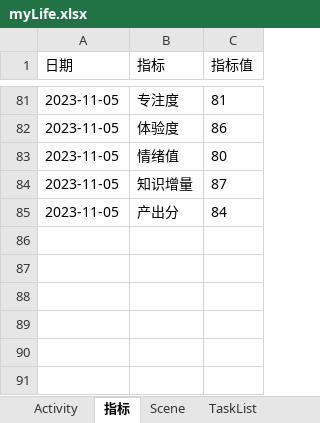
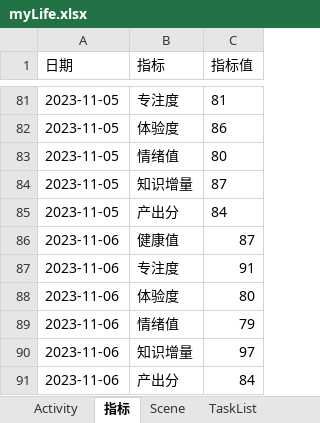
Before and after one commit to GQQYZYY/mylife, an Excel workbook: myLife.xlsx, sheet 指标, drawn as a sheet; only a part is shown, gaps mark what is left out; values as stored, in another font and other column widths than the file's, no borders; the diff names each change by its address in the sheet, - before the commit and + after, or states it on an @@ line.

```diff
--- a/myLife.xlsx (sheet 指标)
+++ b/myLife.xlsx (sheet 指标)
+row 86: 2023-11-06 | 健康值 | 87
+row 87: 2023-11-06 | 专注度 | 91
+row 88: 2023-11-06 | 体验度 | 80
+row 89: 2023-11-06 | 情绪值 | 79
+row 90: 2023-11-06 | 知识增量 | 97
+row 91: 2023-11-06 | 产出分 | 84
```
Also changed, not shown: sheet Activity, sheet Scene, sheet 计划.
